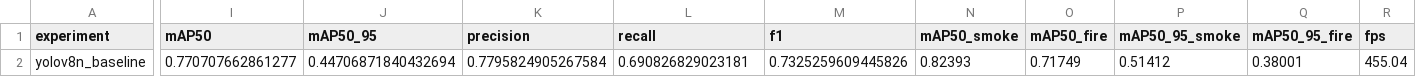
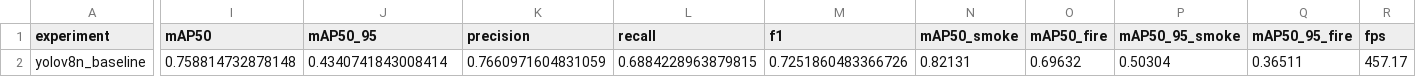
Before and after one commit to Gabriela-Sol/VpC2---Deteccion-de-humo-y-fuego, a CSV file: reports/results/yolov8n_baseline/metrics_summary.csv, drawn as a sheet; only a part is shown, gaps mark what is left out; the diff names each change by its address in the sheet, - before the commit and + after, or states it on an @@ line.

Commit message:
results: update YOLOv8 metrics summary

```diff
--- a/reports/results/yolov8n_baseline/metrics_summary.csv
+++ b/reports/results/yolov8n_baseline/metrics_summary.csv
-I2 (mAP50): 0.770707662861277
+I2 (mAP50): 0.758814732878148
-J2 (mAP50_95): 0.44706871840432694
+J2 (mAP50_95): 0.4340741843008414
-K2 (precision): 0.7795824905267584
+K2 (precision): 0.7660971604831059
-L2 (recall): 0.690826829023181
+L2 (recall): 0.6884228963879815
-M2 (f1): 0.7325259609445826
+M2 (f1): 0.7251860483366726
-N2 (mAP50_smoke): 0.82393
+N2 (mAP50_smoke): 0.82131
-O2 (mAP50_fire): 0.71749
+O2 (mAP50_fire): 0.69632
-P2 (mAP50_95_smoke): 0.51412
+P2 (mAP50_95_smoke): 0.50304
-Q2 (mAP50_95_fire): 0.38001
+Q2 (mAP50_95_fire): 0.36511
-R2 (fps): 455.04
+R2 (fps): 457.17
```
